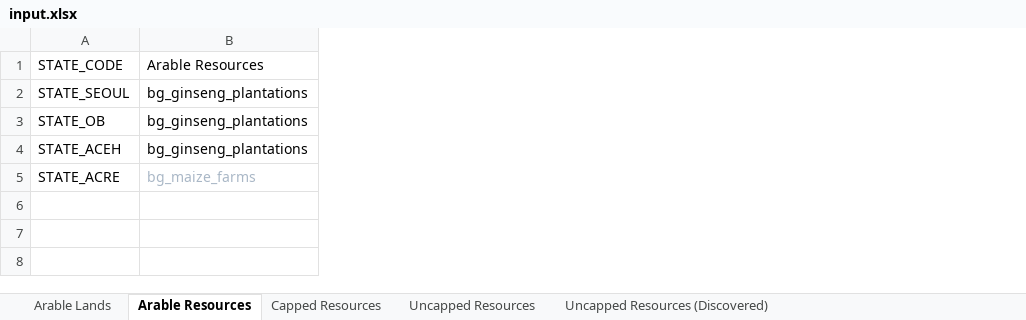
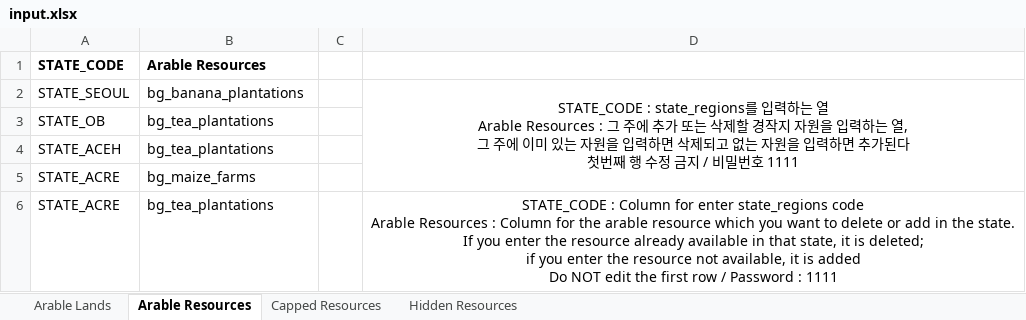
Before and after one commit to MAPPON6766/Vic-3-state_region-modding-tool, an Excel workbook: input.xlsx, sheet Arable Resources, drawn as a sheet; values as stored, in another font and other column widths than the file's, no borders; ↵ is a line break in a cell; the diff names each change by its address in the sheet, - before the commit and + after, or states it on an @@ line.

```diff
--- a/input.xlsx (sheet Arable Resources)
+++ b/input.xlsx (sheet Arable Resources)
-sheet tab: Uncapped Resources
+sheet tab: Hidden Resources
-sheet tab: Uncapped Resources (Discovered)
+column C, empty
+column D, row 2: STATE_CODE : state_regions를 입력하는 열 ↵ Arable Resources : 그 주에 추가 또는 삭제할 경작지 자원을 입력하는 열, ↵ 그 주에 이미 있는 자원을 입력하면 삭제되고 없는 자원을 입력하면 추가된다 ↵ 첫번째 행 수정 금지 / 비밀번호 1111
-A1:B1 bold: off
+A1:B1 bold: on
-B2 (Arable Resources): bg_ginseng_plantations
+B2 (Arable Resources): bg_banana_plantations
-B3:B4 (Arable Resources): bg_ginseng_plantations
+B3:B4 (Arable Resources): bg_tea_plantations
-B5 text colour: #A9B7C6
+B5 text colour: black
+row 6: STATE_ACRE | bg_tea_plantations |  | STATE_CODE : Column for enter state_regions code ↵ Arable Resources : Column for the arable resource which you want to delete or add in the state. ↵ If you enter the resource already available in that state, it is deleted; ↵ if you enter the resource not available, it is added ↵ Do NOT edit the first row / Password : 1111
```
Also changed, not shown: sheet Hidden Resources, sheet Capped Resources, sheet Arable Lands, 1 other file.
